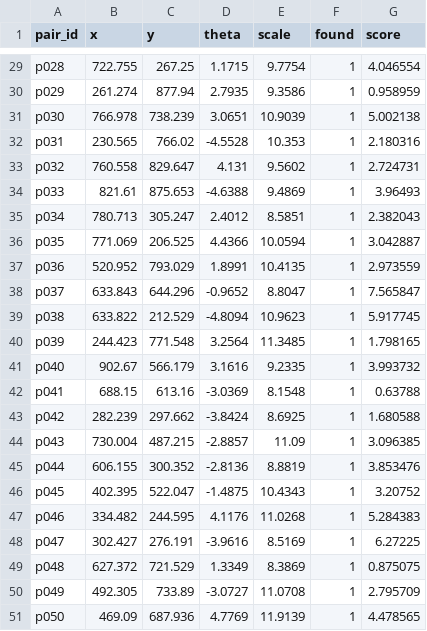
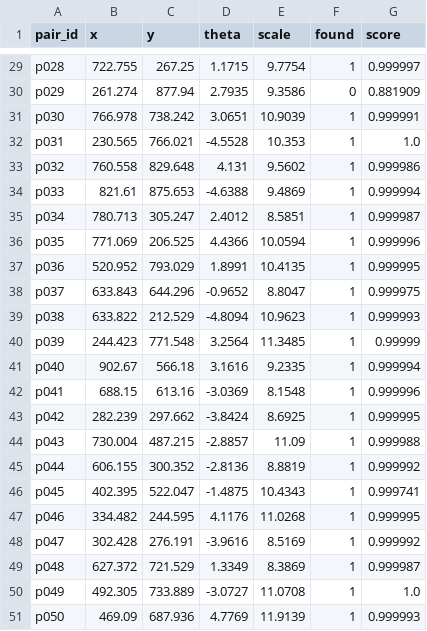
Before and after one commit to avaramahmood/Semicon_Grand_Finale, a CSV file: phase_3/results/predictions_untrained.csv, drawn as a sheet; only a part is shown, gaps mark what is left out; the diff covers the shown part only; the diff names each change by its address in the sheet, - before the commit and + after, or states it on an @@ line.

```diff
--- a/phase_3/results/predictions_untrained.csv
+++ b/phase_3/results/predictions_untrained.csv
-G29 (score): 4.046554
+G29 (score): 0.999997
-F30 (found): 1
+F30 (found): 0
-G30 (score): 0.958959
+G30 (score): 0.881909
-C31 (y): 738.239
+C31 (y): 738.242
-G31 (score): 5.002138
+G31 (score): 0.999991
-C32 (y): 766.02
+C32 (y): 766.021
-G32 (score): 2.180316
+G32 (score): 1.0
-C33 (y): 829.647
+C33 (y): 829.648
-G33 (score): 2.724731
+G33 (score): 0.999986
-G34 (score): 3.96493
+G34 (score): 0.999994
-G35 (score): 2.382043
+G35 (score): 0.999987
-G36 (score): 3.042887
+G36 (score): 0.999996
-G37 (score): 2.973559
+G37 (score): 0.999995
-G38 (score): 7.565847
+G38 (score): 0.999975
-G39 (score): 5.917745
+G39 (score): 0.999993
-G40 (score): 1.798165
+G40 (score): 0.99999
-C41 (y): 566.179
+C41 (y): 566.18
-G41 (score): 3.993732
+G41 (score): 0.999994
-G42 (score): 0.63788
+G42 (score): 0.999996
-G43 (score): 1.680588
+G43 (score): 0.999995
-G44 (score): 3.096385
+G44 (score): 0.999988
-G45 (score): 3.853476
+G45 (score): 0.999992
-G46 (score): 3.20752
+G46 (score): 0.999741
-G47 (score): 5.284383
+G47 (score): 0.999995
-B48 (x): 302.427
+B48 (x): 302.428
-G48 (score): 6.27225
+G48 (score): 0.999992
-G49 (score): 0.875075
+G49 (score): 0.999987
-C50 (y): 733.89
+C50 (y): 733.889
-G50 (score): 2.795709
+G50 (score): 1.0
-G51 (score): 4.478565
+G51 (score): 0.999993
```
Also changed, not shown: 32 edited cells elsewhere in this file, phase_3/results/predictions_blind.csv, phase_3/results/predictions_reject.csv, 5 other files.
